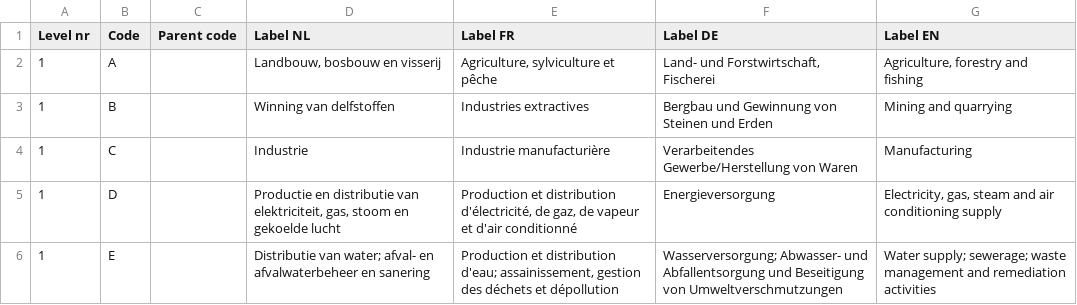
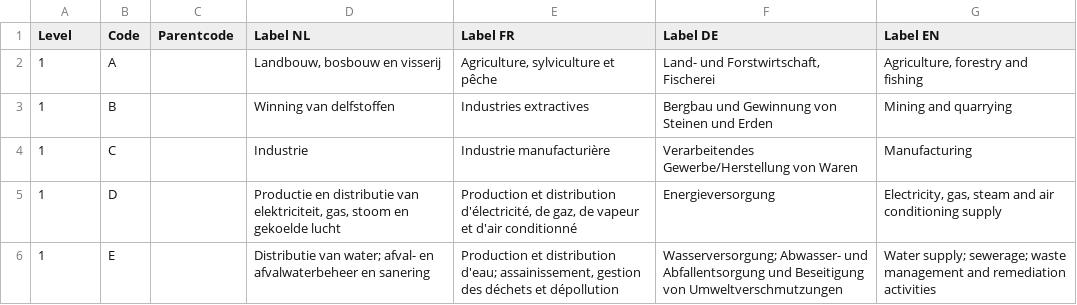
Before and after one commit to SiebeVCHoGent/DataEngineeringP2, a CSV file: Scratches/nacebel.csv, drawn as a sheet; only a part is shown.

```diff
--- a/Scratches/nacebel.csv
+++ b/Scratches/nacebel.csv
@@ -1,2 +1,2 @@
-Level nr;Code;Parent code;Label NL;Label FR;Label DE;Label EN
+Level;Code;Parentcode;Label NL;Label FR;Label DE;Label EN
 1;A;;Landbouw, bosbouw en visserij;Agriculture, sylviculture et pêche;Land- und Forstwirtschaft, Fischerei;Agriculture, forestry and fishing
```
Also changed, not shown: 2 other files.
